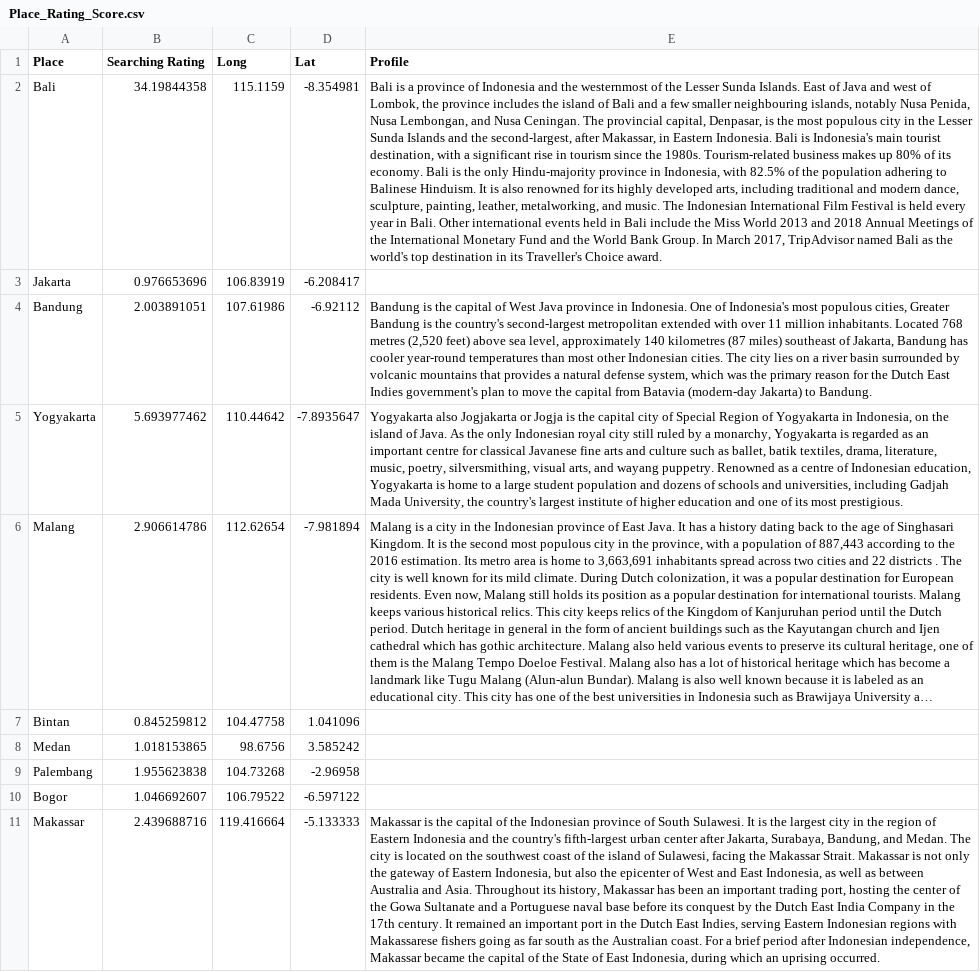
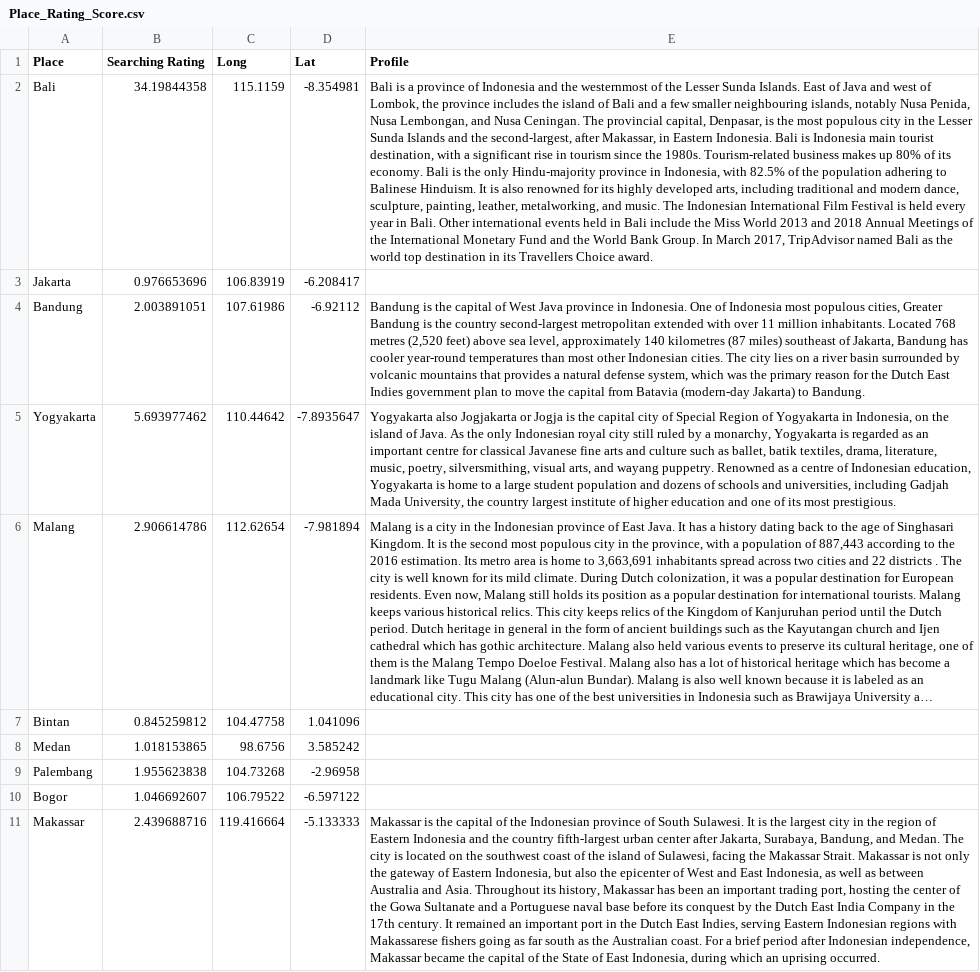
Before and after one commit to AurelliaChristie/BeautIndonesia, a CSV file: Data/Place_Rating_Score.csv, drawn as a sheet; long unchanged cells end in …; the diff names each change by its address in the sheet, - before the commit and + after, or states it on an @@ line.

```diff
--- a/Data/Place_Rating_Score.csv
+++ b/Data/Place_Rating_Score.csv
-E2 (Profile): …Bali is Indonesia's main tourist destination, with a significant rise in tourism since the 1980s. Tourism-related business makes up 80% of its economy. Bali is the only Hindu-majority province in Indonesia, with 82.5% of the population adhering to Balinese Hinduism. It is also renowned for its highly developed arts, including traditional and modern dance, sculpture, painting, leather, metalworking, and music. The Indonesian International Film Festival is held every year in Bali. Other international events held in Bali include the Miss World 2013 and 2018 Annual Meetings of the International Monetary Fund and the World Bank Group. In March 2017, TripAdvisor named Bali as the world's top destination in its Traveller's Choice award.
+E2 (Profile): …Bali is Indonesia main tourist destination, with a significant rise in tourism since the 1980s. Tourism-related business makes up 80% of its economy. Bali is the only Hindu-majority province in Indonesia, with 82.5% of the population adhering to Balinese Hinduism. It is also renowned for its highly developed arts, including traditional and modern dance, sculpture, painting, leather, metalworking, and music. The Indonesian International Film Festival is held every year in Bali. Other international events held in Bali include the Miss World 2013 and 2018 Annual Meetings of the International Monetary Fund and the World Bank Group. In March 2017, TripAdvisor named Bali as the world top destination in its Travellers Choice award.
-E4 (Profile): …One of Indonesia's most populous cities, Greater Bandung is the country's second-largest metropolitan extended with over 11 million inhabitants. Located 768 metres (2,520 feet) above sea level, approximately 140 kilometres (87 miles) southeast of Jakarta, Bandung has cooler year-round temperatures than most other Indonesian cities. The city lies on a river basin surrounded by volcanic mountains that provides a natural defense system, which was the primary reason for the Dutch East Indies government's plan to…
+E4 (Profile): …One of Indonesia most populous cities, Greater Bandung is the country second-largest metropolitan extended with over 11 million inhabitants. Located 768 metres (2,520 feet) above sea level, approximately 140 kilometres (87 miles) southeast of Jakarta, Bandung has cooler year-round temperatures than most other Indonesian cities. The city lies on a river basin surrounded by volcanic mountains that provides a natural defense system, which was the primary reason for the Dutch East Indies government plan to…
-E5 (Profile): …University, the country's largest institute…
+E5 (Profile): …University, the country largest institute…
-E11 (Profile): …and the country's fifth-largest urban…
+E11 (Profile): …and the country fifth-largest urban…
```
Also changed, not shown: Data/Bali_destination.csv, Data/Bandung_Review.csv, 12 other files.
